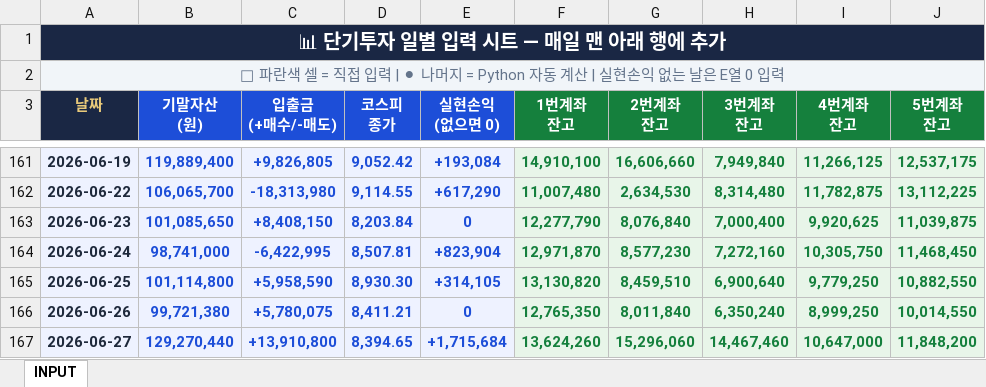
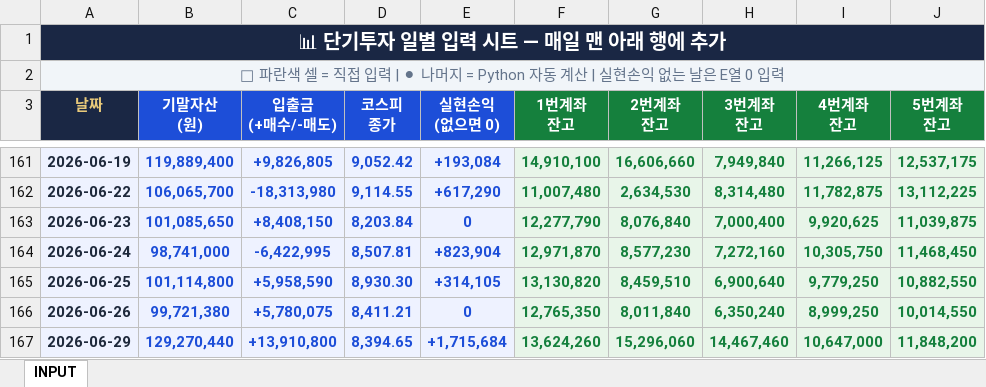
Before and after one commit to whitecoffee86/dashboard-daily-, an Excel workbook: input.xlsx, sheet INPUT, drawn as a sheet; only a part is shown, gaps mark what is left out; values as stored, in another font and other column widths than the file's, no borders; the diff names each change by its address in the sheet, - before the commit and + after, or states it on an @@ line.

Commit message:
Add files via upload

```diff
--- a/input.xlsx (sheet INPUT)
+++ b/input.xlsx (sheet INPUT)
-A167 (날짜): 2026-06-27
+A167 (날짜): 2026-06-29
```
